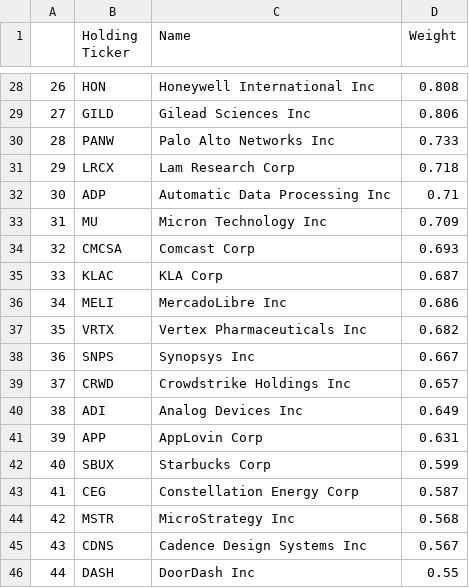
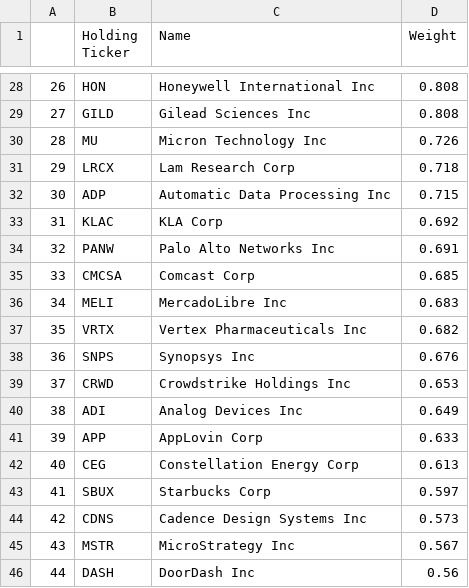
Before and after one commit to major/index-etfs, a CSV file: qqq.csv, drawn as a sheet; only a part is shown, gaps mark what is left out; the diff covers the shown part only.

```diff
--- a/qqq.csv
+++ b/qqq.csv
@@ -28,19 +28,19 @@
 26,HON ,Honeywell International Inc,0.808
-27,GILD ,Gilead Sciences Inc,0.806
-28,PANW ,Palo Alto Networks Inc,0.733
+27,GILD ,Gilead Sciences Inc,0.808
+28,MU ,Micron Technology Inc,0.726
 29,LRCX ,Lam Research Corp,0.718
-30,ADP ,Automatic Data Processing Inc,0.71
-31,MU ,Micron Technology Inc,0.709
-32,CMCSA ,Comcast Corp,0.693
-33,KLAC ,KLA Corp,0.687
-34,MELI ,MercadoLibre Inc,0.686
+30,ADP ,Automatic Data Processing Inc,0.715
+31,KLAC ,KLA Corp,0.692
+32,PANW ,Palo Alto Networks Inc,0.691
+33,CMCSA ,Comcast Corp,0.685
+34,MELI ,MercadoLibre Inc,0.683
 35,VRTX ,Vertex Pharmaceuticals Inc,0.682
-36,SNPS ,Synopsys Inc,0.667
-37,CRWD ,Crowdstrike Holdings Inc,0.657
+36,SNPS ,Synopsys Inc,0.676
+37,CRWD ,Crowdstrike Holdings Inc,0.653
 38,ADI ,Analog Devices Inc,0.649
-39,APP ,AppLovin Corp,0.631
-40,SBUX ,Starbucks Corp,0.599
-41,CEG ,Constellation Energy Corp,0.587
-42,MSTR ,MicroStrategy Inc,0.568
-43,CDNS ,Cadence Design Systems Inc,0.567
-44,DASH ,DoorDash Inc,0.55
+39,APP ,AppLovin Corp,0.633
+40,CEG ,Constellation Energy Corp,0.613
+41,SBUX ,Starbucks Corp,0.597
+42,CDNS ,Cadence Design Systems Inc,0.573
+43,MSTR ,MicroStrategy Inc,0.567
+44,DASH ,DoorDash Inc,0.56
```
Also changed, not shown: 152 edited cells elsewhere in this file, iwm.csv, spy.csv, 3 other files.
